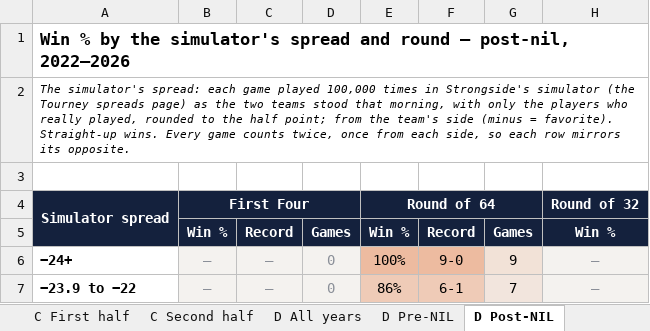
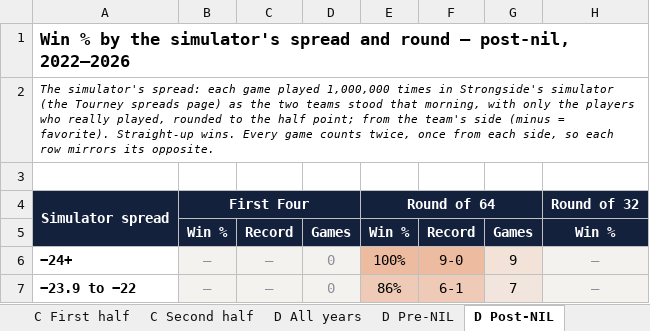
Before and after one commit to alexarm1232-cmd/Strongside, an Excel workbook: reports/tournament_workbook.xlsx, sheet D Post-NIL, drawn as a sheet; only a part is shown; values as stored, in another font and other column widths than the file's, no borders; the diff names each change by its address in the sheet, - before the commit and + after, or states it on an @@ line.

```diff
--- a/reports/tournament_workbook.xlsx (sheet D Post-NIL)
+++ b/reports/tournament_workbook.xlsx (sheet D Post-NIL)
-A2: …game played 100,000 times in…
+A2: …game played 1,000,000 times in…
```
Also changed, not shown: sheet A Spread upsets, sheet A Upsets by seed, sheet A Games, sheet Read me, sheet D First half, sheet D Pre-NIL, 2 more sheets, 1 other file.
